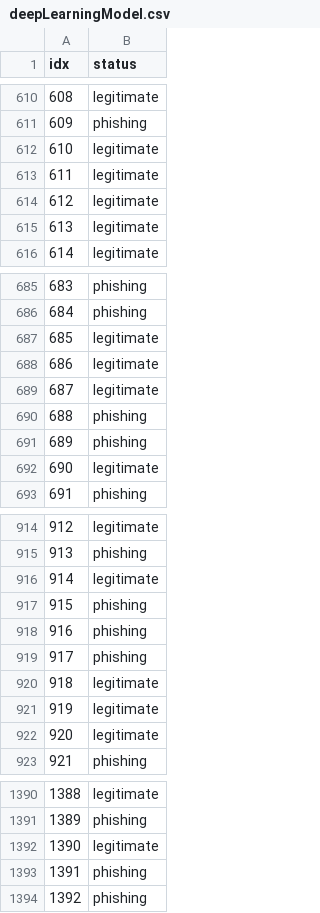
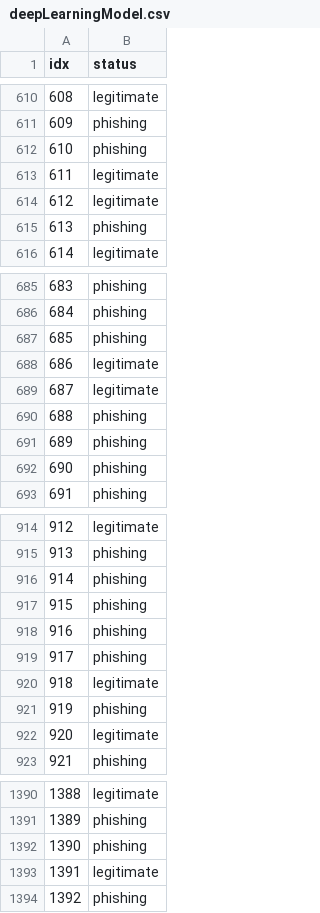
Before and after one commit to thmca/tp_inf8215, a CSV file: tp3/data/deepLearningModel.csv, drawn as a sheet; only a part is shown, gaps mark what is left out; the diff covers the shown part only.

```diff
--- a/tp3/data/deepLearningModel.csv
+++ b/tp3/data/deepLearningModel.csv
@@ -611,6 +611,6 @@ idx,status
 609,phishing
-610,legitimate
+610,phishing
 611,legitimate
 612,legitimate
-613,legitimate
+613,phishing
 614,legitimate
@@ -686,3 +686,3 @@ idx,status
 684,phishing
-685,legitimate
+685,phishing
 686,legitimate
@@ -691,3 +691,3 @@ idx,status
 689,phishing
-690,legitimate
+690,phishing
 691,phishing
@@ -915,3 +915,3 @@ idx,status
 913,phishing
-914,legitimate
+914,phishing
 915,phishing
@@ -920,3 +920,3 @@ idx,status
 918,legitimate
-919,legitimate
+919,phishing
 920,legitimate
@@ -1391,4 +1391,4 @@ idx,status
 1389,phishing
-1390,legitimate
-1391,phishing
+1390,phishing
+1391,legitimate
 1392,phishing
```
Also changed, not shown: 88 edited cells elsewhere in this file, 7 other files.
